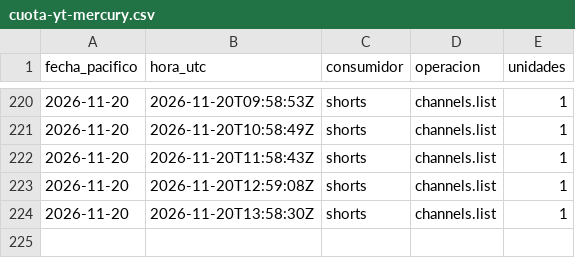
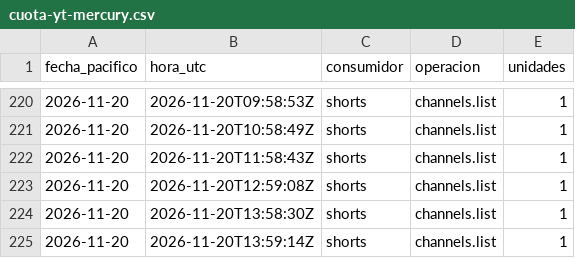
Before and after one commit to hardlypythonnmr/cpe-engine, a CSV file: earn/naos/medicion/cuota-yt-mercury.csv, drawn as a sheet; only a part is shown, gaps mark what is left out.

Commit message:
mercury: registros de la ronda (mercury-publicar)

```diff
--- a/earn/naos/medicion/cuota-yt-mercury.csv
+++ b/earn/naos/medicion/cuota-yt-mercury.csv
@@ -224 +224,2 @@ fecha_pacifico,hora_utc,consumidor,operacion,unidades
 2026-11-20,2026-11-20T13:58:30Z,shorts,channels.list,1
+2026-11-20,2026-11-20T13:59:14Z,shorts,channels.list,1
```
